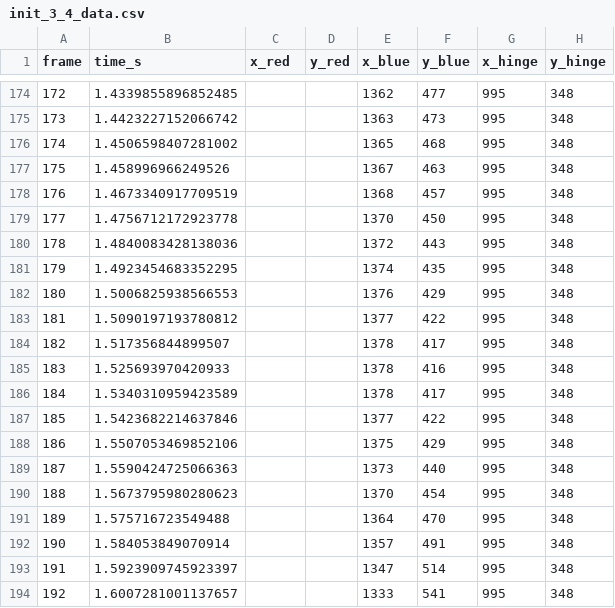
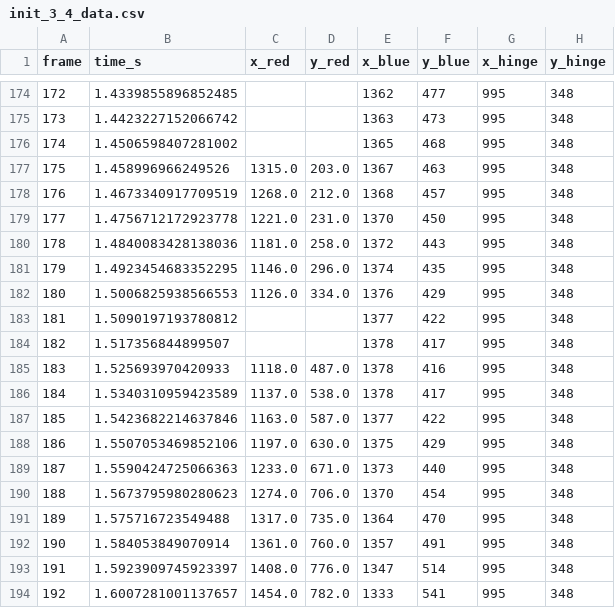
Before and after one commit to Spaantje5/Double-Pendulum-Experiment, a CSV file: real/data/init_3_4_data.csv, drawn as a sheet; only a part is shown, gaps mark what is left out; the diff covers the shown part only.

```diff
--- a/real/data/init_3_4_data.csv
+++ b/real/data/init_3_4_data.csv
@@ -176,19 +176,19 @@ frame,time_s,x_red,y_red,x_blue,y_blue,x_hinge,y_hinge
 174,1.4506598407281002,,,1365,468,995,348
-175,1.458996966249526,,,1367,463,995,348
-176,1.4673340917709519,,,1368,457,995,348
-177,1.4756712172923778,,,1370,450,995,348
-178,1.4840083428138036,,,1372,443,995,348
-179,1.4923454683352295,,,1374,435,995,348
-180,1.5006825938566553,,,1376,429,995,348
+175,1.458996966249526,1315.0,203.0,1367,463,995,348
+176,1.4673340917709519,1268.0,212.0,1368,457,995,348
+177,1.4756712172923778,1221.0,231.0,1370,450,995,348
+178,1.4840083428138036,1181.0,258.0,1372,443,995,348
+179,1.4923454683352295,1146.0,296.0,1374,435,995,348
+180,1.5006825938566553,1126.0,334.0,1376,429,995,348
 181,1.5090197193780812,,,1377,422,995,348
 182,1.517356844899507,,,1378,417,995,348
-183,1.525693970420933,,,1378,416,995,348
-184,1.5340310959423589,,,1378,417,995,348
-185,1.5423682214637846,,,1377,422,995,348
-186,1.5507053469852106,,,1375,429,995,348
-187,1.5590424725066363,,,1373,440,995,348
-188,1.5673795980280623,,,1370,454,995,348
-189,1.575716723549488,,,1364,470,995,348
-190,1.584053849070914,,,1357,491,995,348
-191,1.5923909745923397,,,1347,514,995,348
-192,1.6007281001137657,,,1333,541,995,348
+183,1.525693970420933,1118.0,487.0,1378,416,995,348
+184,1.5340310959423589,1137.0,538.0,1378,417,995,348
+185,1.5423682214637846,1163.0,587.0,1377,422,995,348
+186,1.5507053469852106,1197.0,630.0,1375,429,995,348
+187,1.5590424725066363,1233.0,671.0,1373,440,995,348
+188,1.5673795980280623,1274.0,706.0,1370,454,995,348
+189,1.575716723549488,1317.0,735.0,1364,470,995,348
+190,1.584053849070914,1361.0,760.0,1357,491,995,348
+191,1.5923909745923397,1408.0,776.0,1347,514,995,348
+192,1.6007281001137657,1454.0,782.0,1333,541,995,348
```
Also changed, not shown: 160 edited cells elsewhere in this file, real/data/init_1_2_data.csv, real/data/init_1_4_data.csv, 56 other files.
